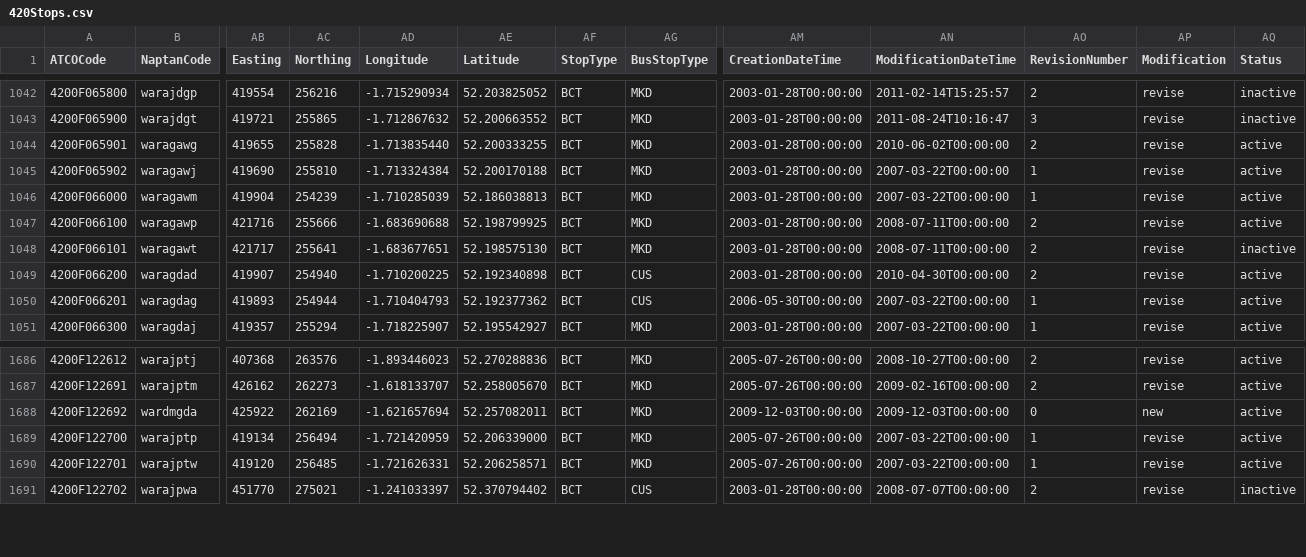
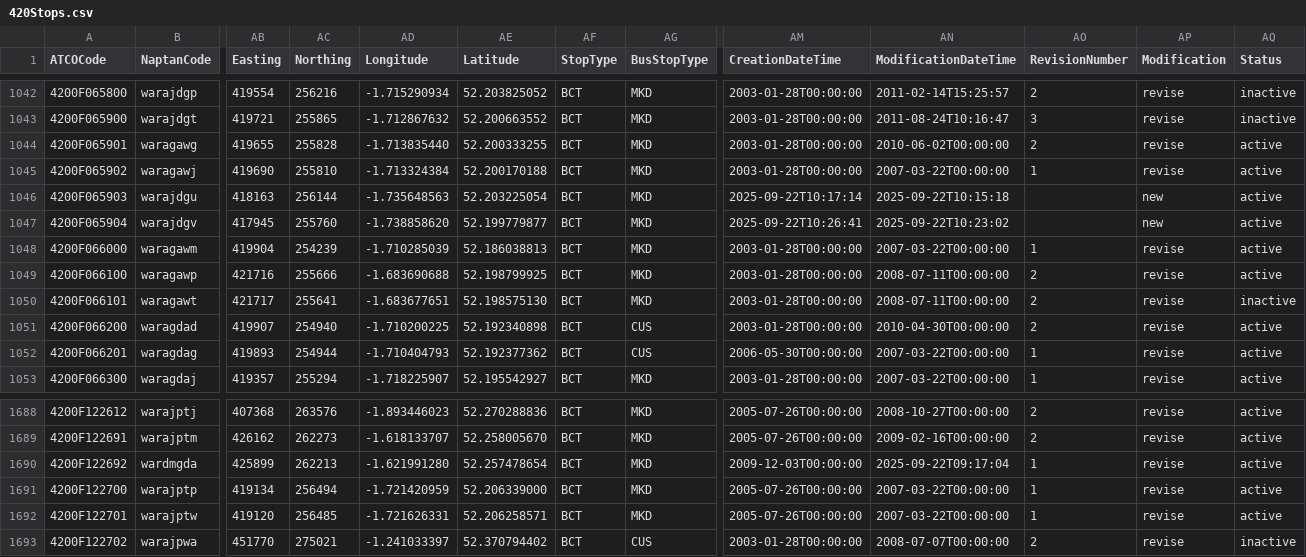
Before and after one commit to ldjb/naptan-nptg-history, a CSV file: 420Stops.csv, drawn as a sheet; only a part is shown, gaps mark what is left out; addresses are those after the commit; rows hold the shown columns only; the diff names each change by its address in the sheet, - before the commit and + after, or states it on an @@ line.

```diff
--- a/420Stops.csv
+++ b/420Stops.csv
+row 1046: 4200F065903 | warajdgu | 418163 | 256144 | -1.735648563 | 52.203225054 | BCT | MKD | 2025-09-22T10:17:14 | 2025-09-22T10:15:18 |  | new | active
+row 1047: 4200F065904 | warajdgv | 417945 | 255760 | -1.738858620 | 52.199779877 | BCT | MKD | 2025-09-22T10:26:41 | 2025-09-22T10:23:02 |  | new | active
-AB1690 (Easting): 425922
+AB1690 (Easting): 425899
-AC1690 (Northing): 262169
+AC1690 (Northing): 262213
-AD1690 (Longitude): -1.621657694
+AD1690 (Longitude): -1.621991280
-AE1690 (Latitude): 52.257082011
+AE1690 (Latitude): 52.257478654
-AN1690 (ModificationDateTime): 2009-12-03T00:00:00
+AN1690 (ModificationDateTime): 2025-09-22T09:17:04
-AO1690 (RevisionNumber): 0
+AO1690 (RevisionNumber): 1
-AP1690 (Modification): new
+AP1690 (Modification): revise
```
Also changed, not shown: 227Stops.csv, 258Stops.csv, 21 other files.
